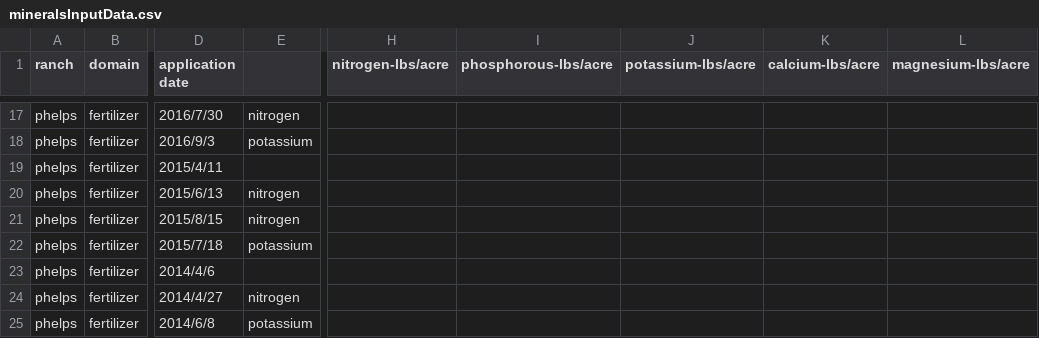
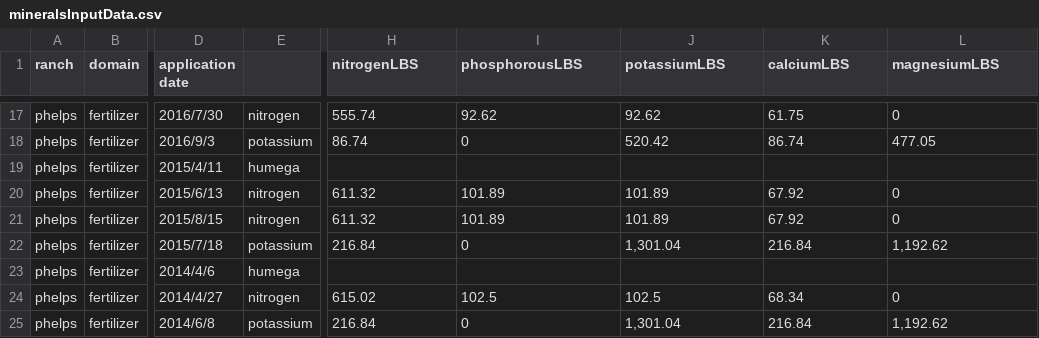
Before and after one commit to cordphelps/avo, a CSV file: data/mineralsInputData.csv, drawn as a sheet; only a part is shown, gaps mark what is left out; the diff covers the shown part only; the diff names each change by its address in the sheet, - before the commit and + after, or states it on an @@ line.

```diff
--- a/data/mineralsInputData.csv
+++ b/data/mineralsInputData.csv
-H1: nitrogen-lbs/acre
+H1: nitrogenLBS
-I1: phosphorous-lbs/acre
+I1: phosphorousLBS
-J1: potassium-lbs/acre
+J1: potassiumLBS
-K1: calcium-lbs/acre
+K1: calciumLBS
-L1: magnesium-lbs/acre
+L1: magnesiumLBS
-H17 (nitrogenLBS): (empty)
+H17 (nitrogenLBS): 555.74
-I17 (phosphorousLBS): (empty)
+I17 (phosphorousLBS): 92.62
-J17 (potassiumLBS): (empty)
+J17 (potassiumLBS): 92.62
-K17 (calciumLBS): (empty)
+K17 (calciumLBS): 61.75
-L17 (magnesiumLBS): (empty)
+L17 (magnesiumLBS): 0
-H18 (nitrogenLBS): (empty)
+H18 (nitrogenLBS): 86.74
-I18 (phosphorousLBS): (empty)
+I18 (phosphorousLBS): 0
-J18 (potassiumLBS): (empty)
+J18 (potassiumLBS): 520.42
-K18 (calciumLBS): (empty)
+K18 (calciumLBS): 86.74
-L18 (magnesiumLBS): (empty)
+L18 (magnesiumLBS): 477.05
-E19: (empty)
+E19: humega
-H20:H21 (nitrogenLBS): (empty)
+H20:H21 (nitrogenLBS): 611.32
-I20:I21 (phosphorousLBS): (empty)
+I20:I21 (phosphorousLBS): 101.89
-J20:J21 (potassiumLBS): (empty)
+J20:J21 (potassiumLBS): 101.89
-K20:K21 (calciumLBS): (empty)
+K20:K21 (calciumLBS): 67.92
-L20:L21 (magnesiumLBS): (empty)
+L20:L21 (magnesiumLBS): 0
-H22 (nitrogenLBS): (empty)
+H22 (nitrogenLBS): 216.84
-I22 (phosphorousLBS): (empty)
+I22 (phosphorousLBS): 0
-J22 (potassiumLBS): (empty)
+J22 (potassiumLBS): 1,301.04
-K22 (calciumLBS): (empty)
+K22 (calciumLBS): 216.84
-L22 (magnesiumLBS): (empty)
+L22 (magnesiumLBS): 1,192.62
-E23: (empty)
+E23: humega
-H24 (nitrogenLBS): (empty)
+H24 (nitrogenLBS): 615.02
-I24 (phosphorousLBS): (empty)
+I24 (phosphorousLBS): 102.5
-J24 (potassiumLBS): (empty)
+J24 (potassiumLBS): 102.5
-K24 (calciumLBS): (empty)
+K24 (calciumLBS): 68.34
-L24 (magnesiumLBS): (empty)
+L24 (magnesiumLBS): 0
-H25 (nitrogenLBS): (empty)
+H25 (nitrogenLBS): 216.84
-I25 (phosphorousLBS): (empty)
+I25 (phosphorousLBS): 0
-J25 (potassiumLBS): (empty)
+J25 (potassiumLBS): 1,301.04
-K25 (calciumLBS): (empty)
+K25 (calciumLBS): 216.84
-L25 (magnesiumLBS): (empty)
+L25 (magnesiumLBS): 1,192.62
```
Also changed, not shown: 92 edited cells elsewhere in this file.
